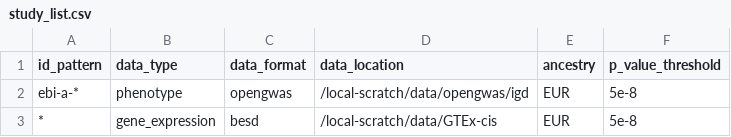
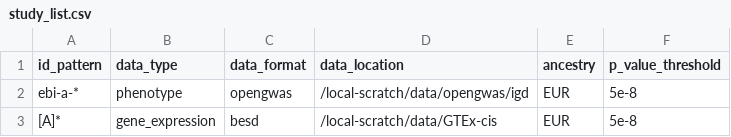
Before and after one commit to MRCIEU/genotype-phenotype-map, a CSV file: pipeline_steps/data/study_list.csv, drawn as a sheet.

```diff
--- a/pipeline_steps/data/study_list.csv
+++ b/pipeline_steps/data/study_list.csv
@@ -2,2 +2,2 @@ id_pattern,data_type,data_format,data_location,ancestry,p_value_threshold
 ebi-a-*,phenotype,opengwas,/local-scratch/data/opengwas/igd,EUR,5e-8
-*,gene_expression,besd,/local-scratch/data/GTEx-cis,EUR,5e-8
+[A]*,gene_expression,besd,/local-scratch/data/GTEx-cis,EUR,5e-8
```
Also changed, not shown: 6 other files.
